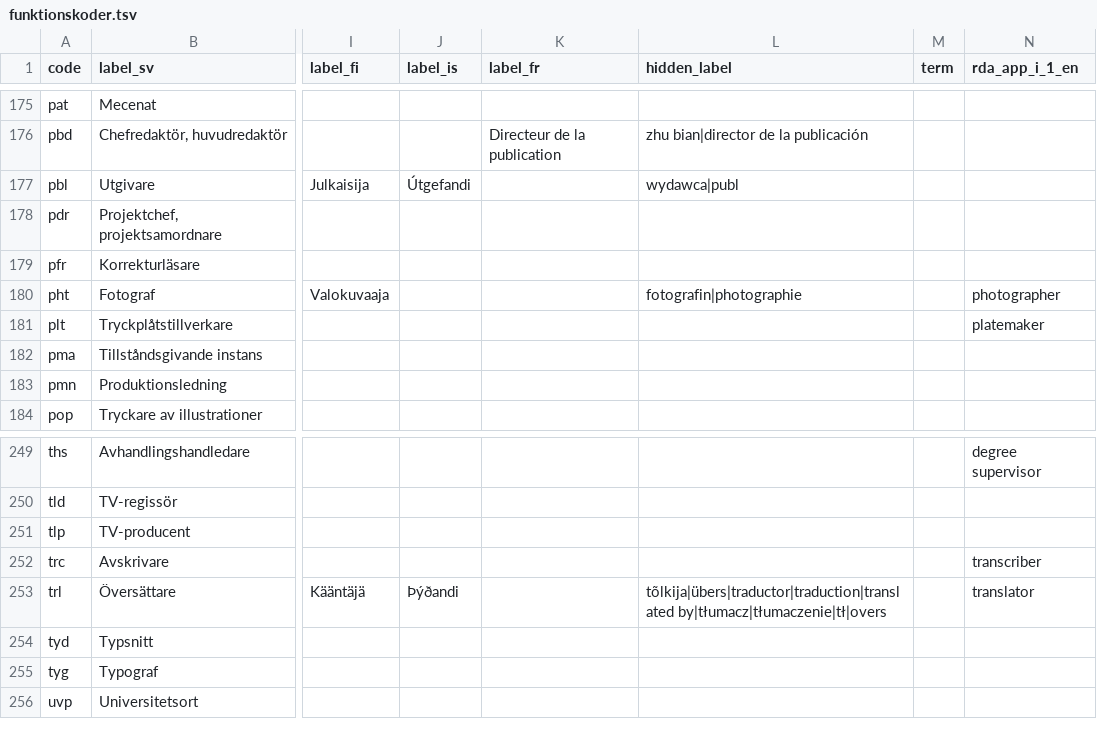
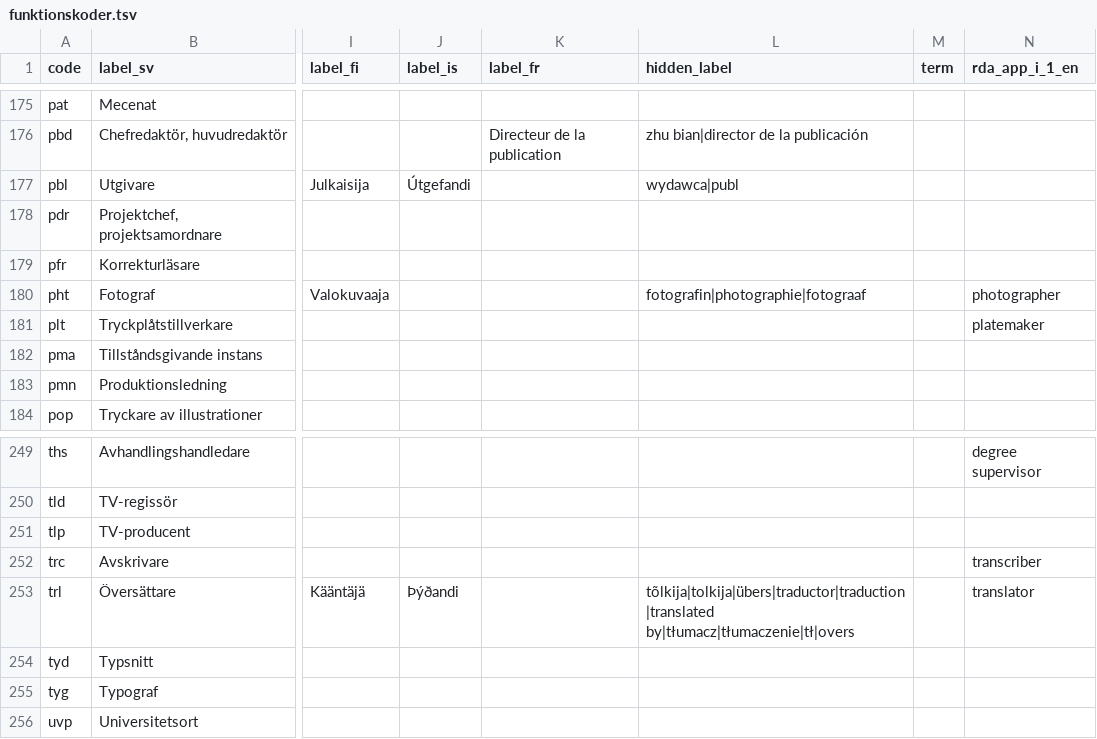
Before and after one commit to libris/definitions, a TSV file: source/funktionskoder.tsv, drawn as a sheet; only a part is shown, gaps mark what is left out; the diff names each change by its address in the sheet, - before the commit and + after, or states it on an @@ line.

Commit message:
Add more foregin labels and links to funktionskoder.tsv

```diff
--- a/source/funktionskoder.tsv
+++ b/source/funktionskoder.tsv
-L180 (hidden_label): fotografin|photographie
+L180 (hidden_label): fotografin|photographie|fotograaf
-L253 (hidden_label): tõlkija|übers|traductor|traduction|translated by|tłumacz|tłumaczenie|tł|overs
+L253 (hidden_label): tõlkija|tolkija|übers|traductor|traduction|translated by|tłumacz|tłumaczenie|tł|overs
```
Also changed, not shown: 1 other file.
